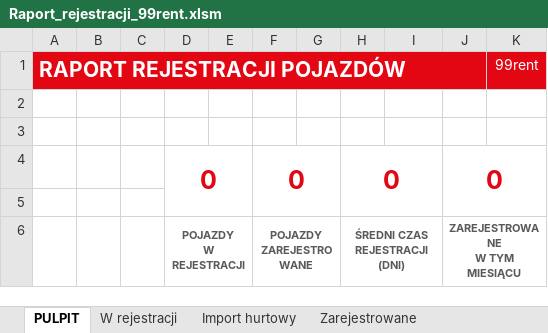
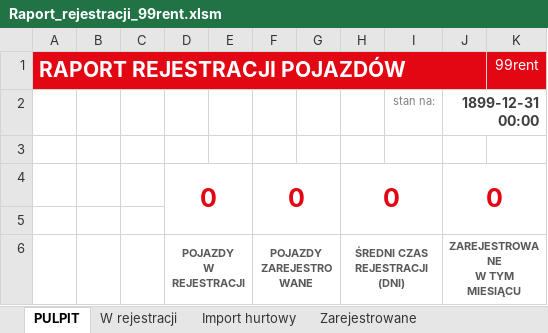
Before and after one commit to figaszewskioskar-ux/plik-rejestracji, an Excel workbook: Raport_rejestracji_99rent.xlsm, sheet PULPIT, drawn as a sheet; only a part is shown; values as stored, in another font and other column widths than the file's, no borders; charts and pictures not drawn; the diff covers the shown part only; the diff names each change by its address in the sheet, - before the commit and + after, or states it on an @@ line.

```diff
--- a/Raport_rejestracji_99rent.xlsm (sheet PULPIT)
+++ b/Raport_rejestracji_99rent.xlsm (sheet PULPIT)
-row 2: (empty)
+row 2:  |  |  |  |  |  |  |  | stan na: | 1899-12-31 00:00
+J2:K2 merged
```
Also changed, not shown: 1 edited cell elsewhere in this sheet, sheet Zarejestrowane, 3 other files.
